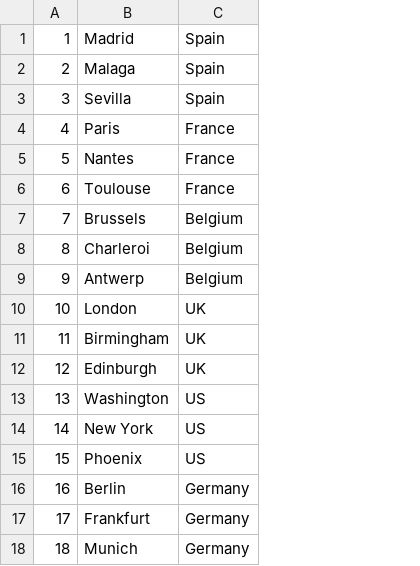
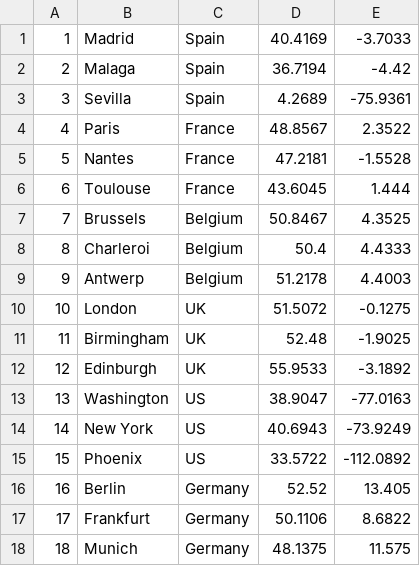
Before and after one commit to KemranGasanov/Weather_data_pipeline, a CSV file: city_id.csv, drawn as a sheet; the diff names each change by its address in the sheet, - before the commit and + after, or states it on an @@ line.

```diff
--- a/city_id.csv
+++ b/city_id.csv
+column D, rows 1-18: 40.4169 | 36.7194 | 4.2689 | 48.8567 | 47.2181 | 43.6045 | 50.8467 | 50.4 | 51.2178 | 51.5072 | 52.48 | 55.9533 | 38.9047 | 40.6943 | 33.5722 | 52.52 | 50.1106 | 48.1375
+column E, rows 1-18: -3.7033 | -4.42 | -75.9361 | 2.3522 | -1.5528 | 1.444 | 4.3525 | 4.4333 | 4.4003 | -0.1275 | -1.9025 | -3.1892 | -77.0163 | -73.9249 | -112.0892 | 13.405 | 8.6822 | 11.575
```
Also changed, not shown: 3 other files.
